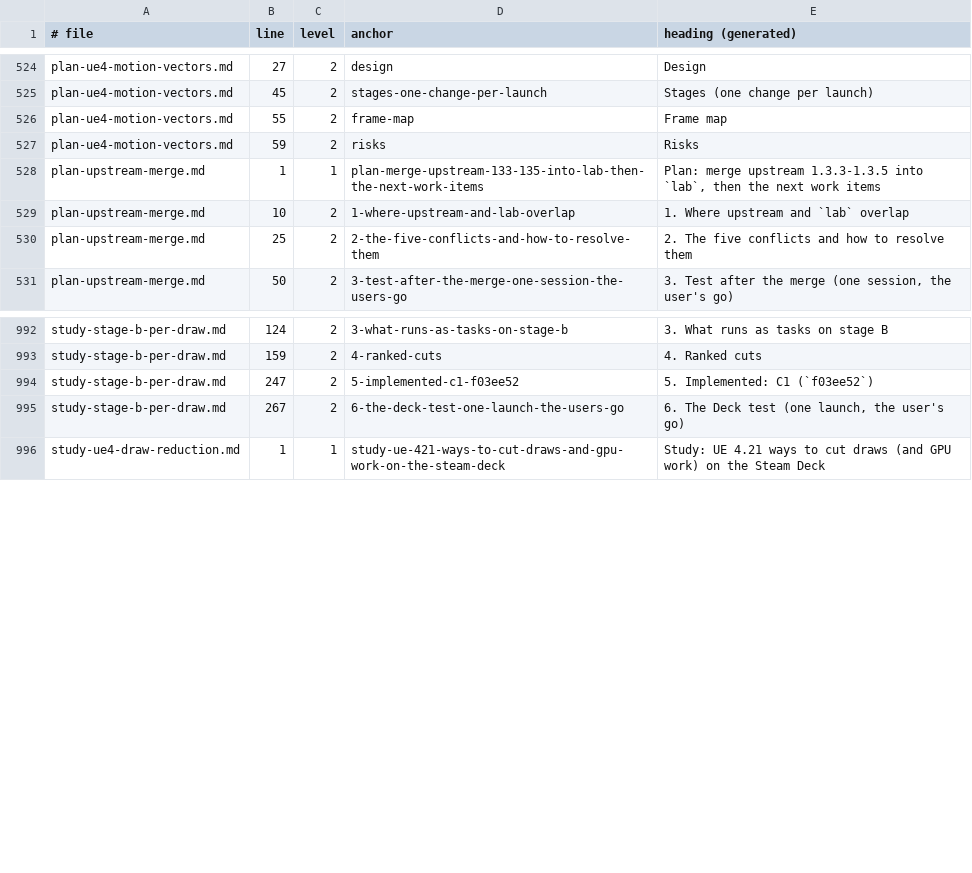
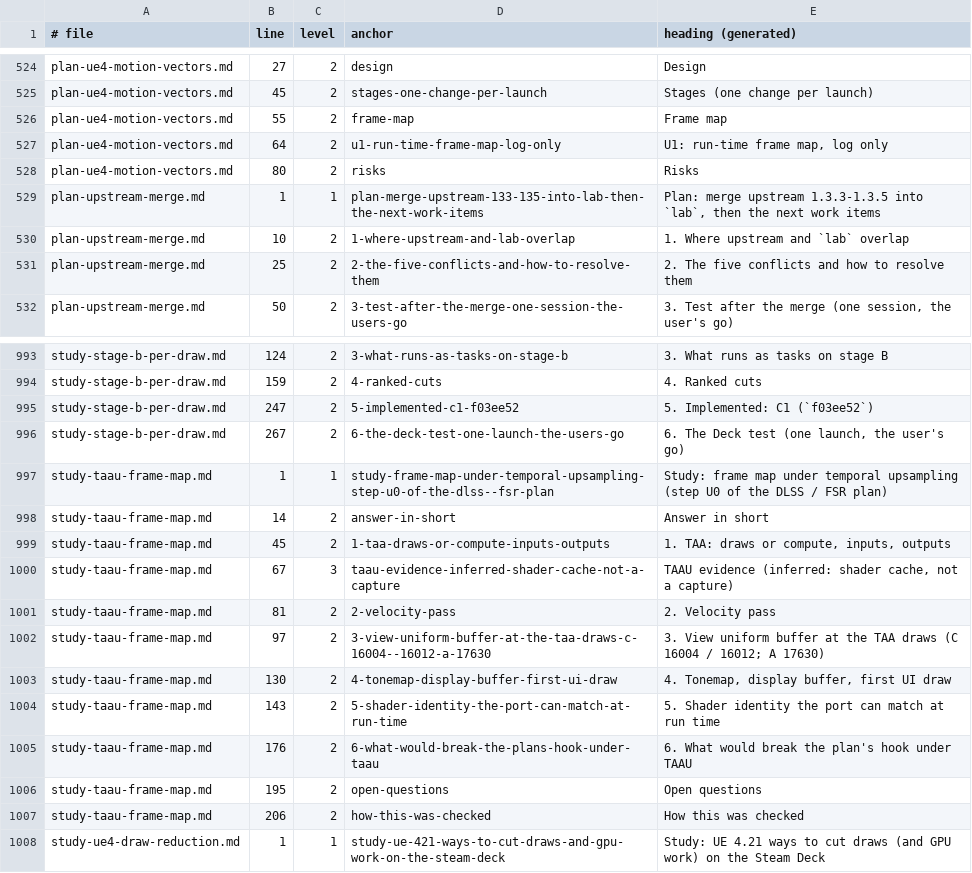
Before and after one commit to BevelTipDrip/medievil_2019_pc_port, a TSV file: research/patches/_facts/headings.tsv, drawn as a sheet; only a part is shown, gaps mark what is left out.

```diff
--- a/research/patches/_facts/headings.tsv
+++ b/research/patches/_facts/headings.tsv
@@ -526,3 +526,4 @@ plan-ue4-motion-vectors.md	45	2	stages-one-change-per-launch	Stages (one change
 plan-ue4-motion-vectors.md	55	2	frame-map	Frame map
-plan-ue4-motion-vectors.md	59	2	risks	Risks
+plan-ue4-motion-vectors.md	64	2	u1-run-time-frame-map-log-only	U1: run-time frame map, log only
+plan-ue4-motion-vectors.md	80	2	risks	Risks
 plan-upstream-merge.md	1	1	plan-merge-upstream-133-135-into-lab-then-the-next-work-items	Plan: merge upstream 1.3.3-1.3.5 into `lab`, then the next work items
@@ -995,2 +996,13 @@ study-stage-b-per-draw.md	247	2	5-implemented-c1-f03ee52	5. Implemented: C1 (`f0
 study-stage-b-per-draw.md	267	2	6-the-deck-test-one-launch-the-users-go	6. The Deck test (one launch, the user's go)
+study-taau-frame-map.md	1	1	study-frame-map-under-temporal-upsampling-step-u0-of-the-dlss--fsr-plan	Study: frame map under temporal upsampling (step U0 of the DLSS / FSR plan)
+study-taau-frame-map.md	14	2	answer-in-short	Answer in short
+study-taau-frame-map.md	45	2	1-taa-draws-or-compute-inputs-outputs	1. TAA: draws or compute, inputs, outputs
+study-taau-frame-map.md	67	3	taau-evidence-inferred-shader-cache-not-a-capture	TAAU evidence (inferred: shader cache, not a capture)
+study-taau-frame-map.md	81	2	2-velocity-pass	2. Velocity pass
+study-taau-frame-map.md	97	2	3-view-uniform-buffer-at-the-taa-draws-c-16004--16012-a-17630	3. View uniform buffer at the TAA draws (C 16004 / 16012; A 17630)
+study-taau-frame-map.md	130	2	4-tonemap-display-buffer-first-ui-draw	4. Tonemap, display buffer, first UI draw
+study-taau-frame-map.md	143	2	5-shader-identity-the-port-can-match-at-run-time	5. Shader identity the port can match at run time
+study-taau-frame-map.md	176	2	6-what-would-break-the-plans-hook-under-taau	6. What would break the plan's hook under TAAU
+study-taau-frame-map.md	195	2	open-questions	Open questions
+study-taau-frame-map.md	206	2	how-this-was-checked	How this was checked
 study-ue4-draw-reduction.md	1	1	study-ue-421-ways-to-cut-draws-and-gpu-work-on-the-steam-deck	Study: UE 4.21 ways to cut draws (and GPU work) on the Steam Deck
```
Also changed, not shown: research/patches/_facts/commits.tsv, research/patches/_facts/switches.tsv, 2 other files.
